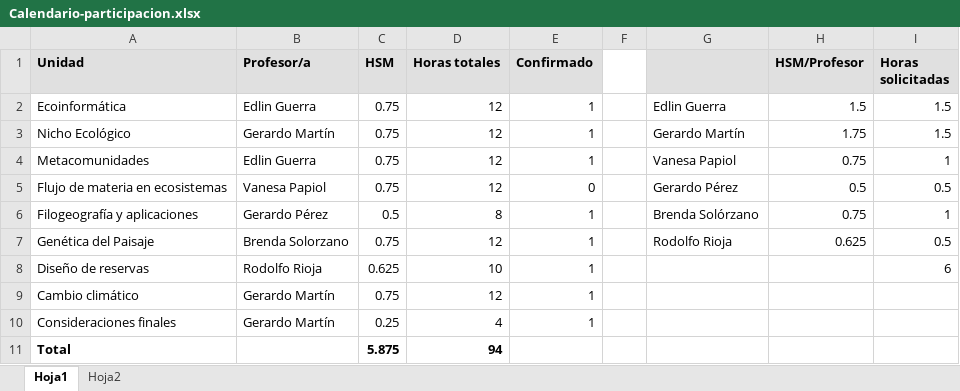
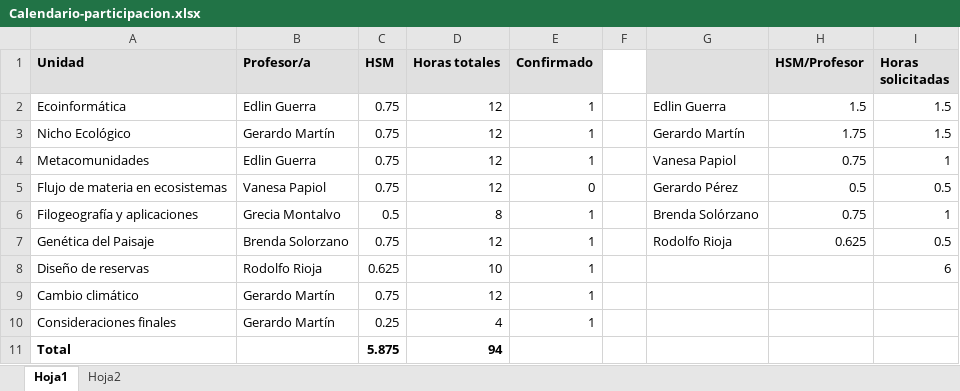
Before and after one commit to gerardommc/Ecologia-Teorica-II, an Excel workbook: Calendario-participacion.xlsx, sheet Hoja1, drawn as a sheet; values as stored, in another font and other column widths than the file's, no borders; the diff names each change by its address in the sheet, - before the commit and + after, or states it on an @@ line.

Commit message:
Calendario 2025-2

```diff
--- a/Calendario-participacion.xlsx (sheet Hoja1)
+++ b/Calendario-participacion.xlsx (sheet Hoja1)
-B6 (Profesor/a): Gerardo Pérez
+B6 (Profesor/a): Grecia Montalvo
```
